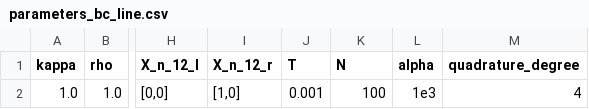
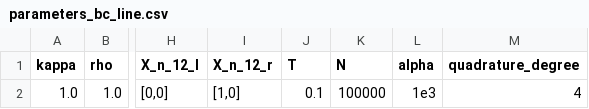
Before and after one commit to Michele-s-team/finite_elements, a CSV file: dynamics/lagrangian_approach/one_dimension/parameters_bc_line.csv, drawn as a sheet; only a part is shown, gaps mark what is left out; the diff names each change by its address in the sheet, - before the commit and + after, or states it on an @@ line.

```diff
--- a/dynamics/lagrangian_approach/one_dimension/parameters_bc_line.csv
+++ b/dynamics/lagrangian_approach/one_dimension/parameters_bc_line.csv
-J2 (T): 0.001
+J2 (T): 0.1
-K2 (N): 100
+K2 (N): 100000
```
Also changed, not shown: 2 other files.
